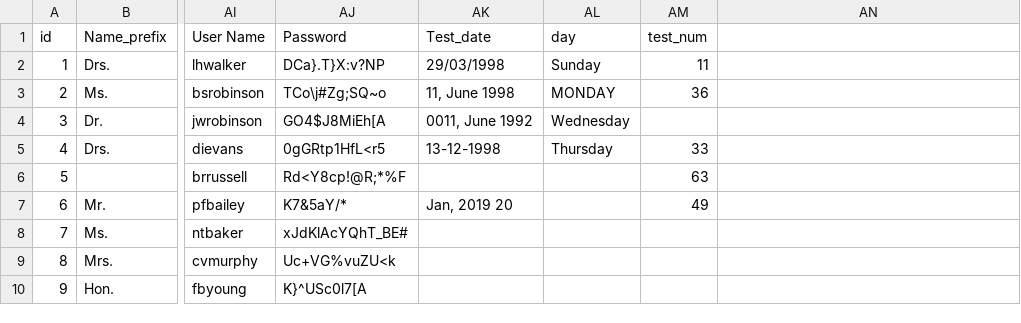
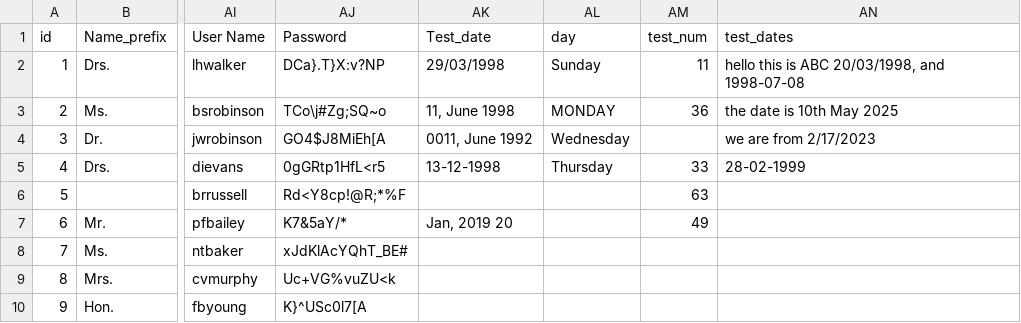
Before and after one commit to Lawlite0/Python-Data-Cleaning, a CSV file: hr_testdata_noemp.csv, drawn as a sheet; only a part is shown, gaps mark what is left out; the diff names each change by its address in the sheet, - before the commit and + after, or states it on an @@ line.

```diff
--- a/hr_testdata_noemp.csv
+++ b/hr_testdata_noemp.csv
-AN1: (empty)
+AN1: test_dates
-AN2 (test_dates): (empty)
+AN2 (test_dates): hello this is ABC 20/03/1998, and 1998-07-08
-AN3 (test_dates): (empty)
+AN3 (test_dates): the date is 10th May 2025
-AN4 (test_dates): (empty)
+AN4 (test_dates): we are from 2/17/2023
-AN5 (test_dates): (empty)
+AN5 (test_dates): 28-02-1999
```
Also changed, not shown: Date_formats.csv, 2 other files.
